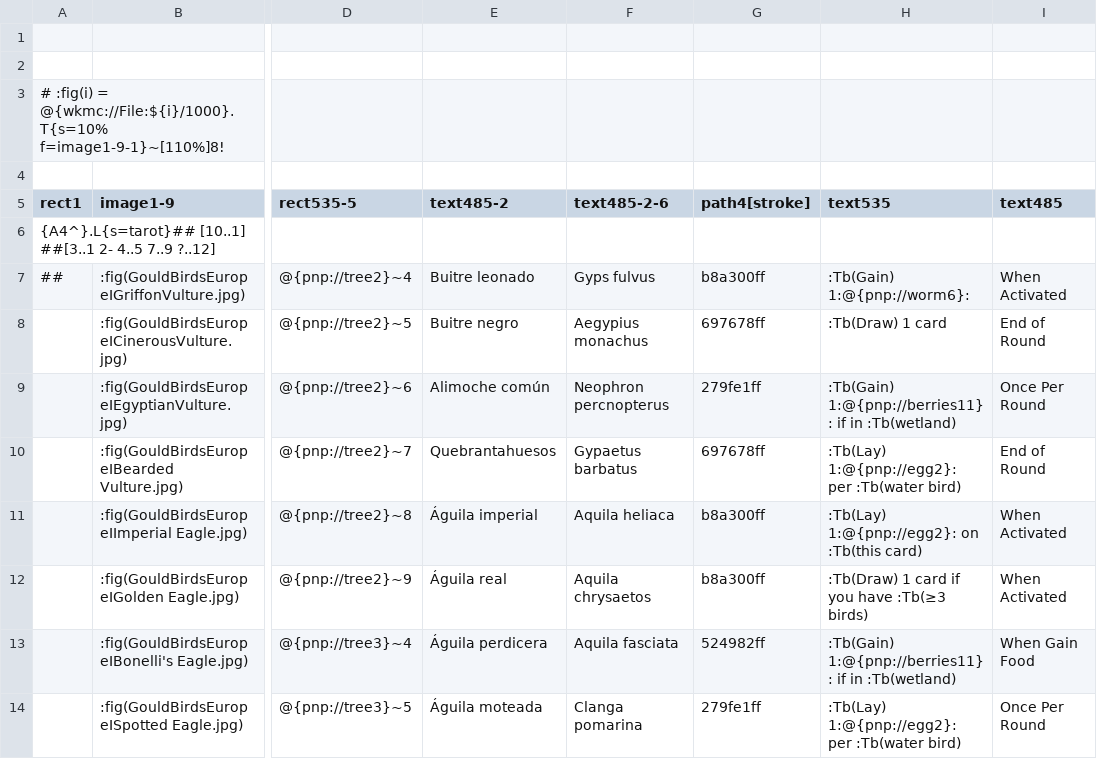
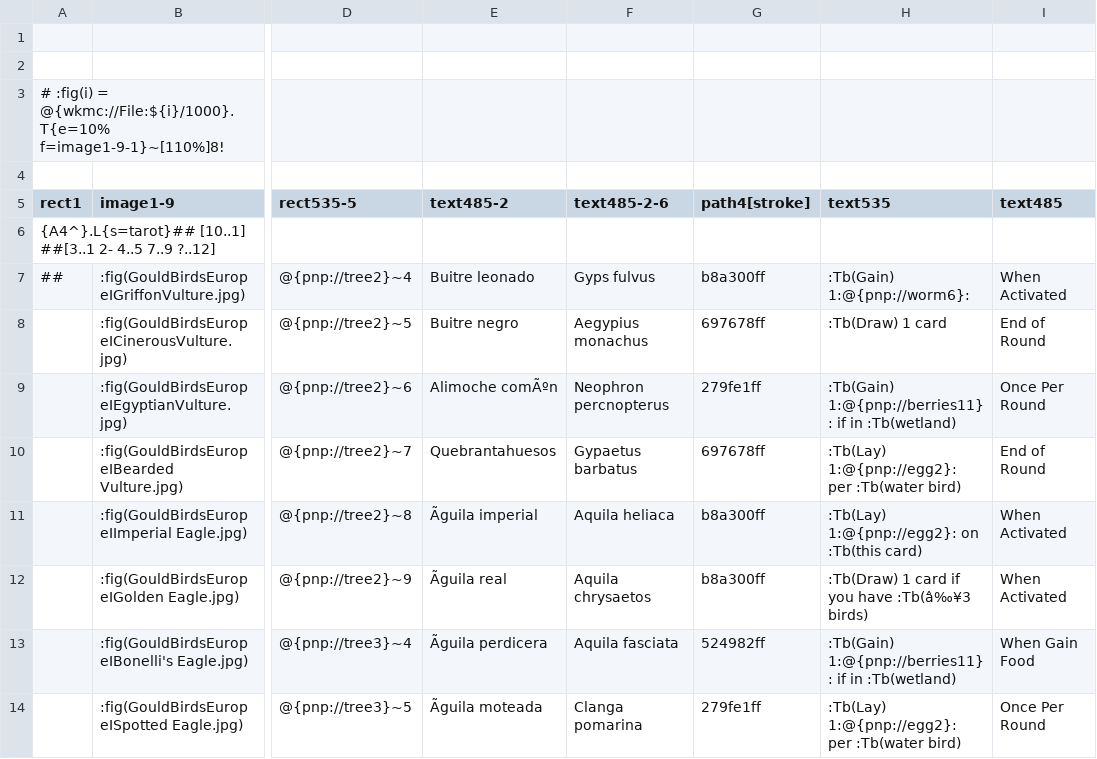
Before and after one commit to xoellijo/pnpink, a CSV file: src/examples/birds/birds.csv, drawn as a sheet; only a part is shown, gaps mark what is left out; the diff names each change by its address in the sheet, - before the commit and + after, or states it on an @@ line.

```diff
--- a/src/examples/birds/birds.csv
+++ b/src/examples/birds/birds.csv
-A3 (rect1): …:fig(i) = @{wkmc://File:${i}/1000}.T{s=10% f=image1-9-1}~[110%]8!
+A3 (rect1): …:fig(i) = @{wkmc://File:${i}/1000}.T{e=10% f=image1-9-1}~[110%]8!
-E9 (text485-2): Alimoche común
+E9 (text485-2): Alimoche comÃºn
-E11 (text485-2): Águila imperial
+E11 (text485-2): Ãguila imperial
-E12 (text485-2): Águila real
+E12 (text485-2): Ãguila real
-H12 (text535): :Tb(Draw) 1 card if you have :Tb(≥3 birds)
+H12 (text535): :Tb(Draw) 1 card if you have :Tb(â‰¥3 birds)
-E13 (text485-2): Águila perdicera
+E13 (text485-2): Ãguila perdicera
-E14 (text485-2): Águila moteada
+E14 (text485-2): Ãguila moteada
```
Also changed, not shown: src/pnpink_ini.csv, 26 other files.
